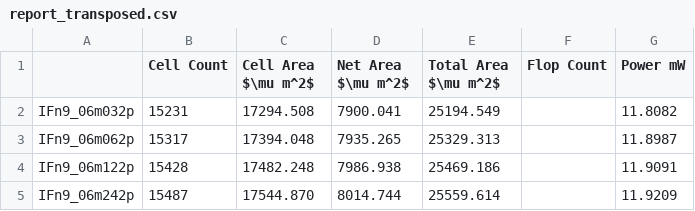
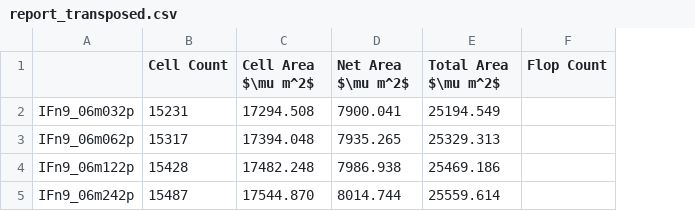
Before and after one commit to tarsioonofrio/FastConv_SystemVerilog, a CSV file: data/report_transposed.csv, drawn as a sheet; the diff names each change by its address in the sheet, - before the commit and + after, or states it on an @@ line.

```diff
--- a/data/report_transposed.csv
+++ b/data/report_transposed.csv
-column G (Power mW), rows 2-5: 11.8082 | 11.8987 | 11.9091 | 11.9209
```
Also changed, not shown: data/category_power_report.csv, data/ifn9-06m032p_power_report.csv, 2 other files.
